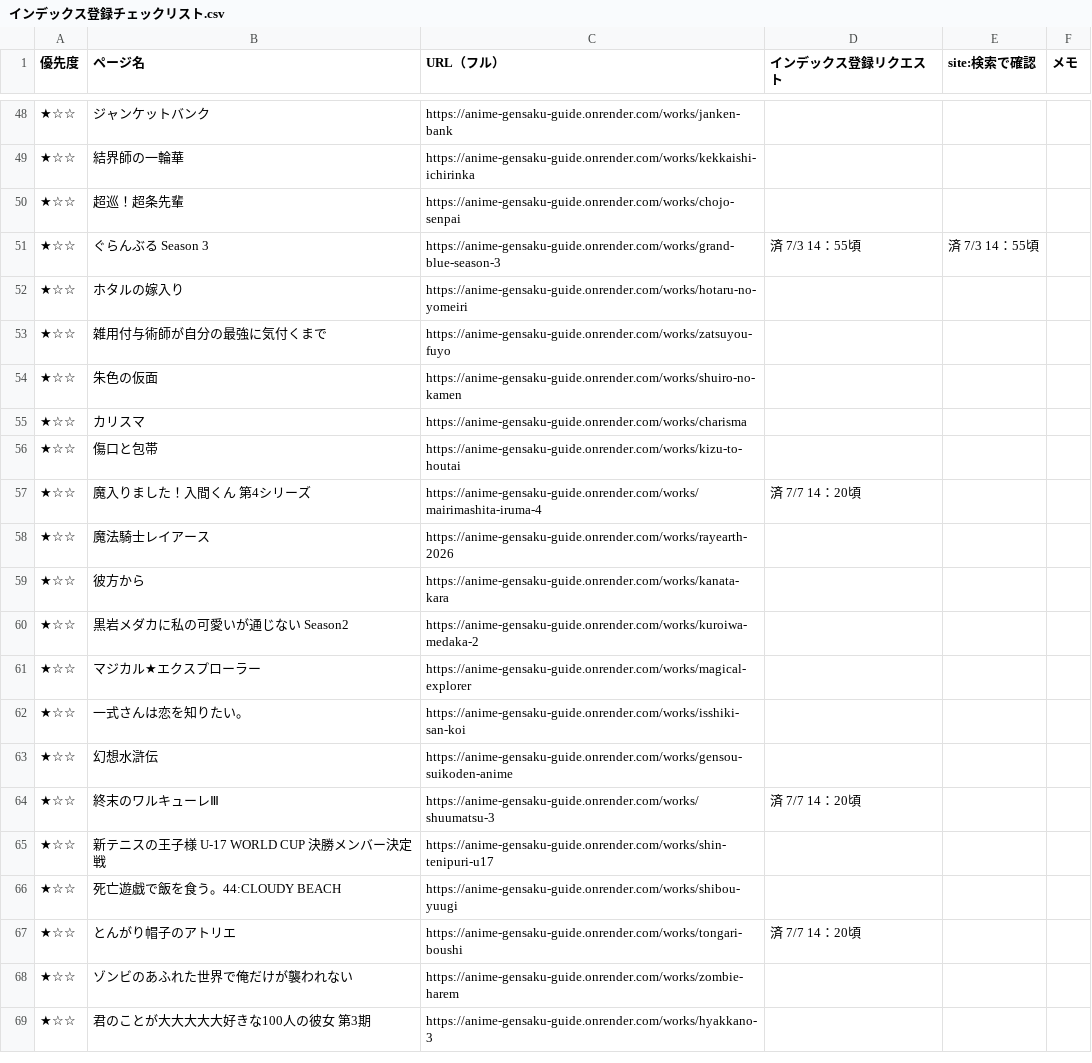
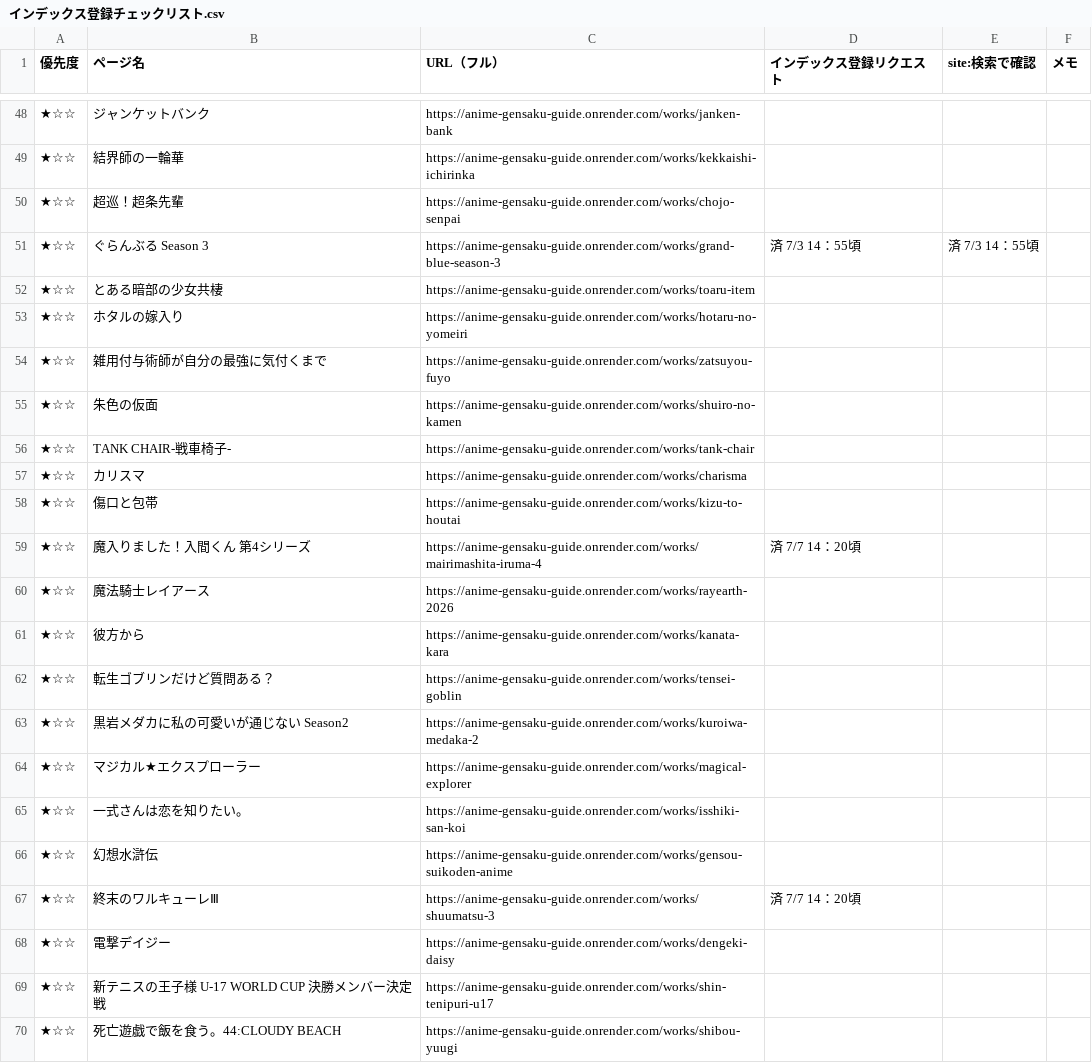
Before and after one commit to Deek229/anime-gensaku-guide, a CSV file: docs/インデックス登録チェックリスト.csv, drawn as a sheet; only a part is shown, gaps mark what is left out; the shorter side is filled out with more unchanged rows; the diff covers the shown part only.

```diff
--- a/docs/インデックス登録チェックリスト.csv
+++ b/docs/インデックス登録チェックリスト.csv
@@ -51,2 +51,3 @@
 ★☆☆,ぐらんぶる Season 3,https://anime-gensaku-guide.onrender.com/works/grand-blue-season-3,済　7/3　14：55頃,済　7/3　14：55頃,
+★☆☆,とある暗部の少女共棲,https://anime-gensaku-guide.onrender.com/works/toaru-item,,,
 ★☆☆,ホタルの嫁入り,https://anime-gensaku-guide.onrender.com/works/hotaru-no-yomeiri,,,
@@ -54,2 +55,3 @@
 ★☆☆,朱色の仮面,https://anime-gensaku-guide.onrender.com/works/shuiro-no-kamen,,,
+★☆☆,TANK CHAIR-戦車椅子-,https://anime-gensaku-guide.onrender.com/works/tank-chair,,,
 ★☆☆,カリスマ,https://anime-gensaku-guide.onrender.com/works/charisma,,,
@@ -59,2 +61,3 @@
 ★☆☆,彼方から,https://anime-gensaku-guide.onrender.com/works/kanata-kara,,,
+★☆☆,転生ゴブリンだけど質問ある？,https://anime-gensaku-guide.onrender.com/works/tensei-goblin,,,
 ★☆☆,黒岩メダカに私の可愛いが通じない Season2,https://anime-gensaku-guide.onrender.com/works/kuroiwa-medaka-2,,,
@@ -64,2 +67,3 @@
 ★☆☆,終末のワルキューレⅢ,https://anime-gensaku-guide.onrender.com/works/shuumatsu-3,済　7/7　14：20頃,,
+★☆☆,電撃デイジー,https://anime-gensaku-guide.onrender.com/works/dengeki-daisy,,,
 ★☆☆,新テニスの王子様 U-17 WORLD CUP 決勝メンバー決定戦,https://anime-gensaku-guide.onrender.com/works/shin-tenipuri-u17,,,
```
Also changed, not shown: 11 added rows elsewhere in this file, 27 other files.
